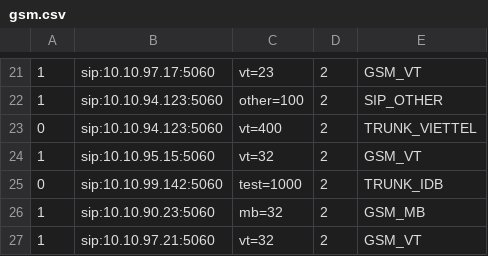
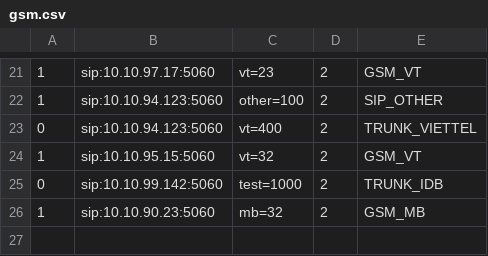
Before and after one commit to devops-itcs/CONFIG-CHANNEL-VPB-MAIN, a CSV file: gsm.csv, drawn as a sheet; only a part is shown, gaps mark what is left out; the diff names each change by its address in the sheet, - before the commit and + after, or states it on an @@ line.

Commit message:
Update gsm.csv

```diff
--- a/gsm.csv
+++ b/gsm.csv
-row 27: 1 | sip:10.10.97.21:5060 | vt=32 | 2 | GSM_VT
```
